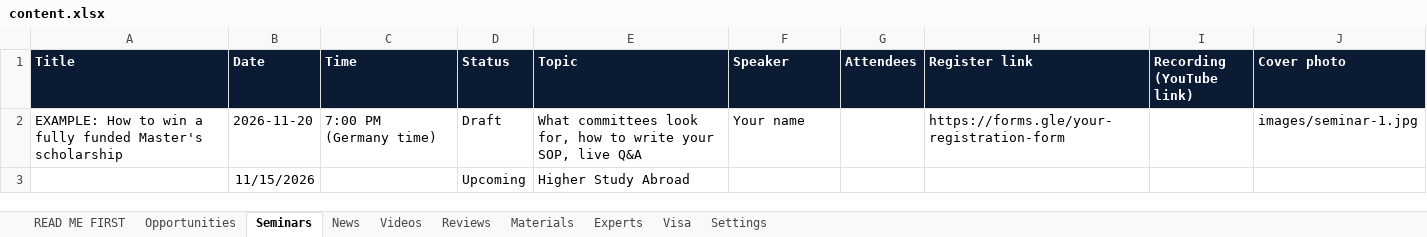
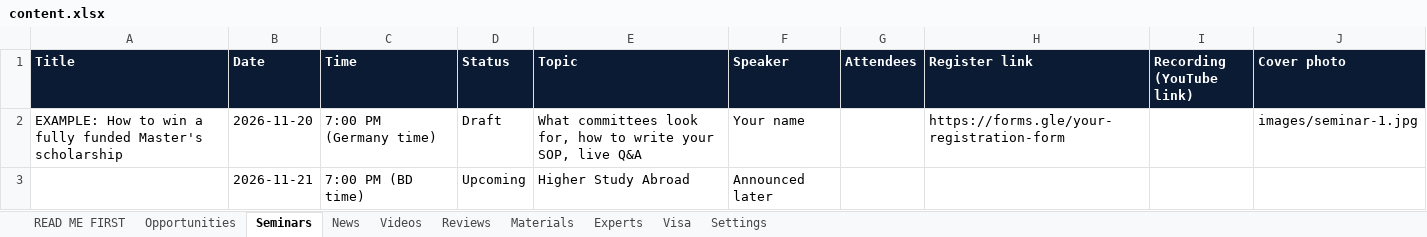
Before and after one commit to unipilotglobal/unipilotglobal, an Excel workbook: content.xlsx, sheet Seminars, drawn as a sheet; values as stored, in another font and other column widths than the file's, no borders; removed rows and columns are numbered as before the commit, all else as after; the diff names each change by its address in the sheet, - before the commit and + after, or states it on an @@ line.

```diff
--- a/content.xlsx (sheet Seminars)
+++ b/content.xlsx (sheet Seminars)
-row 3:  | 11/15/2026 |  | Upcoming | Higher Study Abroad
+row 3:  | 2026-11-21 | 7:00 PM (BD time) | Upcoming | Higher Study Abroad | Announced later
```
Also changed, not shown: sheet Opportunities, sheet News, sheet Reviews, sheet Experts.
